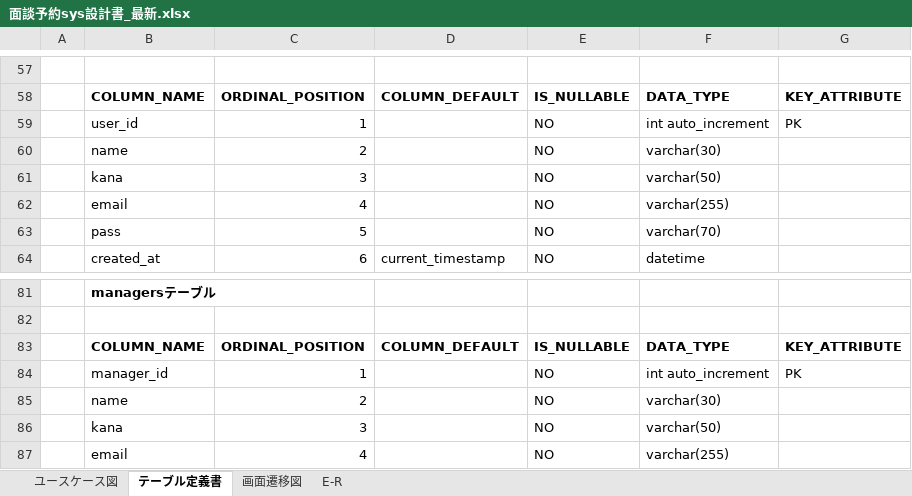
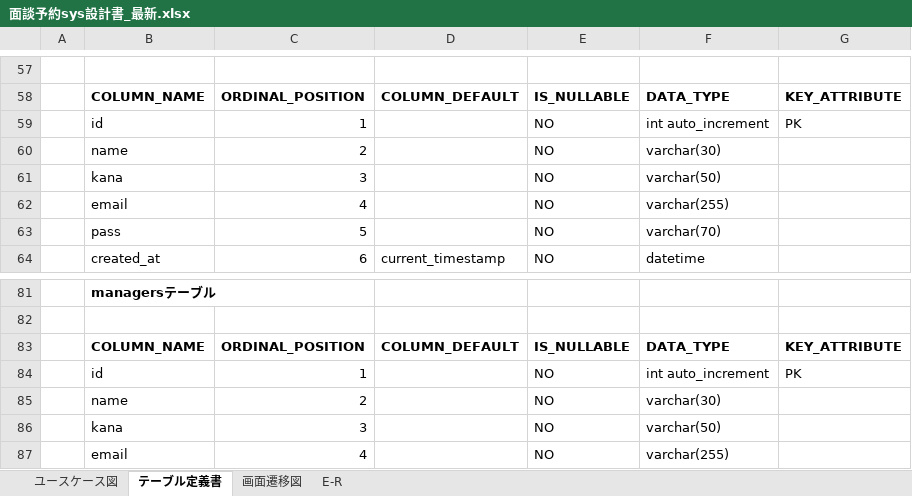
Before and after one commit to tro319/meeting_reservation_system, an Excel workbook: 面談予約sys設計書_最新.xlsx, sheet テーブル定義書, drawn as a sheet; only a part is shown, gaps mark what is left out; values as stored, in another font and other column widths than the file's, no borders; the diff covers the shown part only; the diff names each change by its address in the sheet, - before the commit and + after, or states it on an @@ line.

```diff
--- a/面談予約sys設計書_最新.xlsx (sheet テーブル定義書)
+++ b/面談予約sys設計書_最新.xlsx (sheet テーブル定義書)
-B59: user_id
+B59: id
-B84: manager_id
+B84: id
```
Also changed, not shown: 11 edited cells elsewhere in this sheet, class_diagram/after/controller/user/面談予約システム_クラス図 (controller.user).xlsx, class_diagram/after/controller/view/user/面談予約システム_クラス図 (controller.view.user).xlsx, 36 other files.
